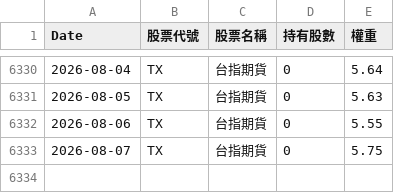
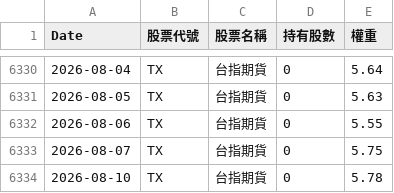
Before and after one commit to kevin5168449/etf-tracker, a CSV file: data/00981A_history.csv, drawn as a sheet; only a part is shown, gaps mark what is left out.

```diff
--- a/data/00981A_history.csv
+++ b/data/00981A_history.csv
@@ -6333 +6333,2 @@
 2026-08-07,TX,台指期貨,0,5.75
+2026-08-10,TX,台指期貨,0,5.78
```
Also changed, not shown: data/00980A_history.csv, data/00991A_history.csv.
